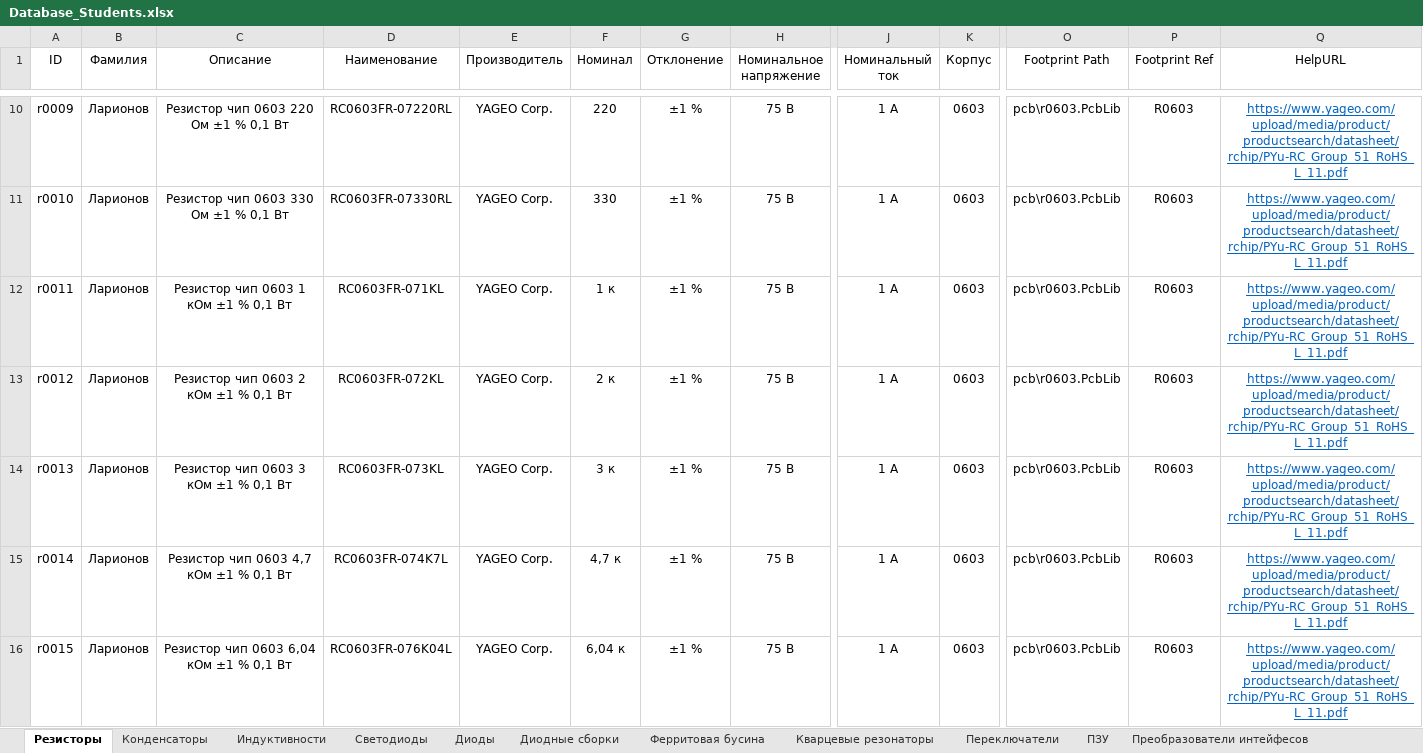
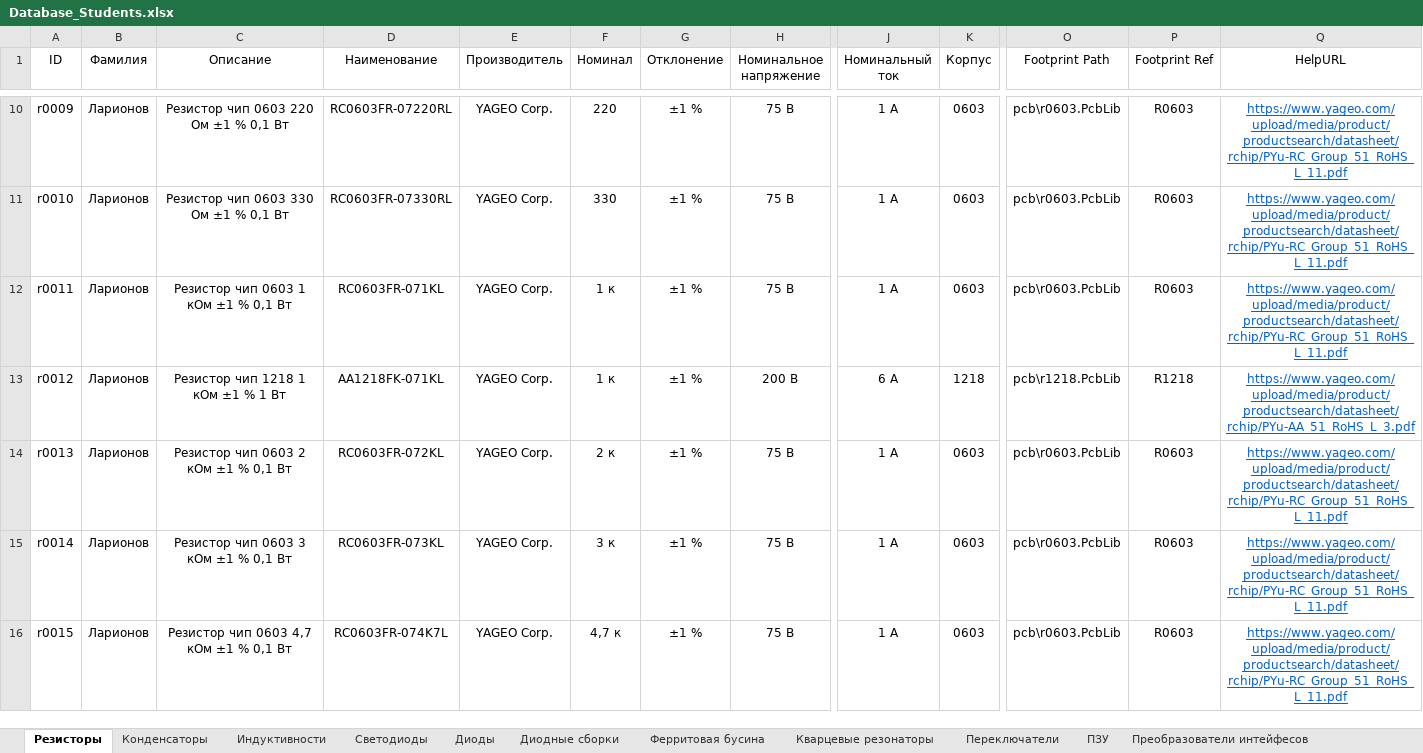
Before and after one commit to TonyCooT/Altium_BEng, an Excel workbook: library/Database_Students.xlsx, sheet Резисторы, drawn as a sheet; only a part is shown, gaps mark what is left out; values as stored, in another font and other column widths than the file's, no borders; the diff covers the shown part only; the diff names each change by its address in the sheet, - before the commit and + after, or states it on an @@ line.

Commit message:
Добавил резистор
Типоразмер 1218, мощность 1 Вт

```diff
--- a/library/Database_Students.xlsx (sheet Резисторы)
+++ b/library/Database_Students.xlsx (sheet Резисторы)
-C13 (Описание): Резистор чип 0603 2 кОм ±1 % 0,1 Вт
+C13 (Описание): Резистор чип 1218 1 кОм ±1 % 1 Вт
-D13 (Наименование): RC0603FR-072KL
+D13 (Наименование): AA1218FK-071KL
-F13 (Номинал): 2 к
+F13 (Номинал): 1 к
-H13 (Номинальное напряжение): 75 В
+H13 (Номинальное напряжение): 200 В
-J13 (Номинальный ток): 1 А
+J13 (Номинальный ток): 6 А
-K13 (Корпус): 0603
+K13 (Корпус): 1218
-O13 (Footprint Path): pcb\r0603.PcbLib
+O13 (Footprint Path): pcb\r1218.PcbLib
-P13 (Footprint Ref): R0603
+P13 (Footprint Ref): R1218
-Q13 (HelpURL): https://www.yageo.com/upload/media/product/productsearch/datasheet/rchip/PYu-RC_Group_51_RoHS_L_11.pdf
+Q13 (HelpURL): https://www.yageo.com/upload/media/product/productsearch/datasheet/rchip/PYu-AA_51_RoHS_L_3.pdf
-C14 (Описание): Резистор чип 0603 3 кОм ±1 % 0,1 Вт
+C14 (Описание): Резистор чип 0603 2 кОм ±1 % 0,1 Вт
-D14 (Наименование): RC0603FR-073KL
+D14 (Наименование): RC0603FR-072KL
-F14 (Номинал): 3 к
+F14 (Номинал): 2 к
-C15 (Описание): Резистор чип 0603 4,7 кОм ±1 % 0,1 Вт
+C15 (Описание): Резистор чип 0603 3 кОм ±1 % 0,1 Вт
-D15 (Наименование): RC0603FR-074K7L
+D15 (Наименование): RC0603FR-073KL
-F15 (Номинал): 4,7 к
+F15 (Номинал): 3 к
-C16 (Описание): Резистор чип 0603 6,04 кОм ±1 % 0,1 Вт
+C16 (Описание): Резистор чип 0603 4,7 кОм ±1 % 0,1 Вт
-D16 (Наименование): RC0603FR-076K04L
+D16 (Наименование): RC0603FR-074K7L
-F16 (Номинал): 6,04 к
+F16 (Номинал): 4,7 к
```
Also changed, not shown: 1 added row and 78 edited cells elsewhere in this sheet, 1 other file.
